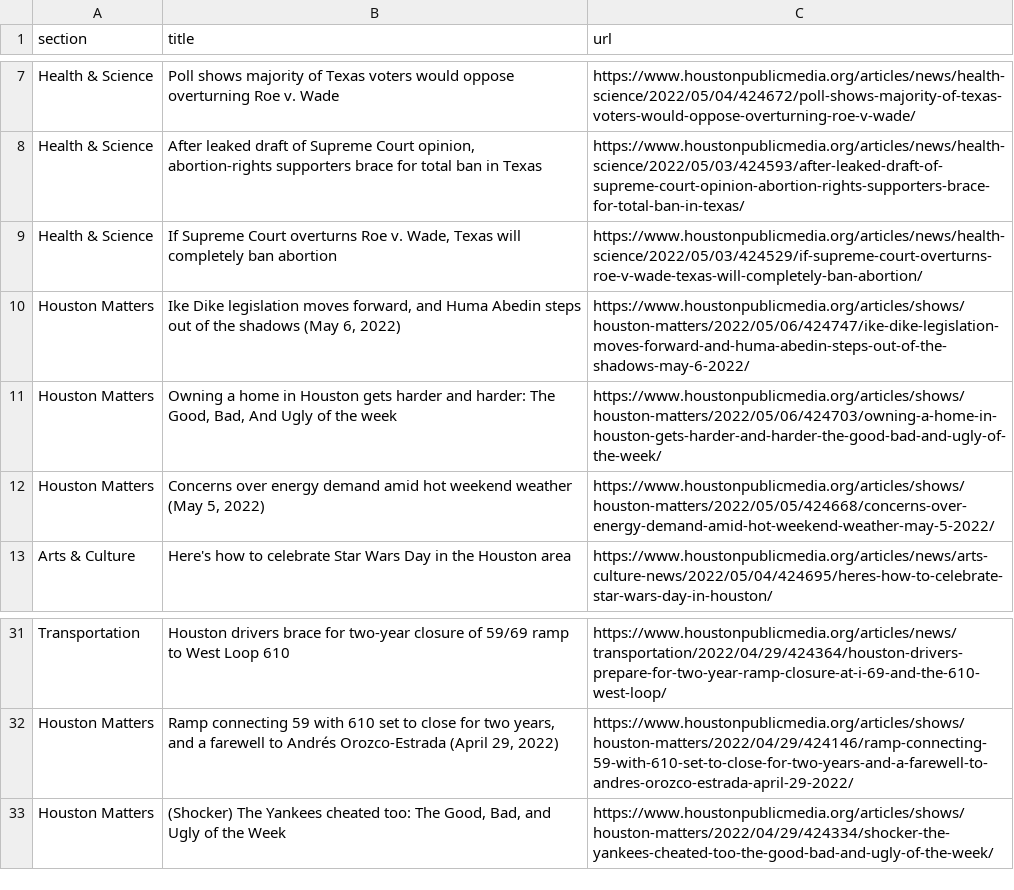
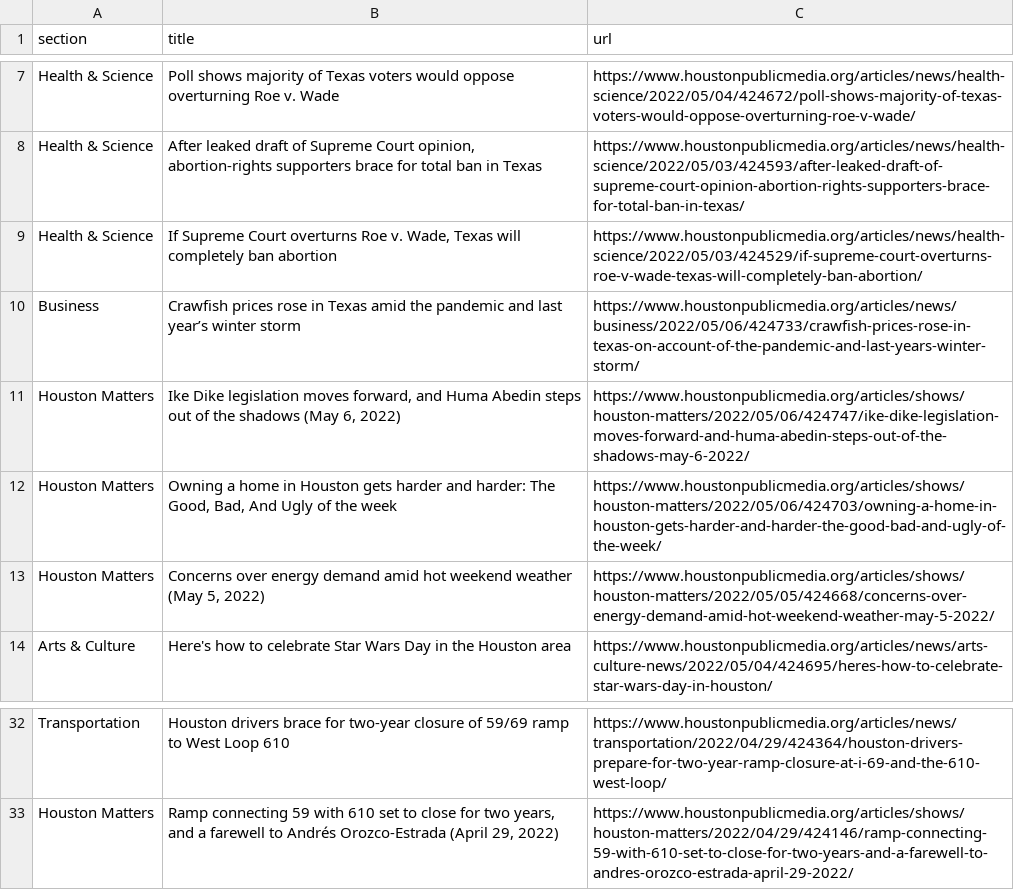
Before and after one commit to jsoma/auto-scraper, a CSV file: npr.csv, drawn as a sheet; only a part is shown, gaps mark what is left out.

```diff
--- a/npr.csv
+++ b/npr.csv
@@ -9,2 +9,3 @@ Health & Science,"After leaked draft of Supreme Court opinion, abortion-rights s
 Health & Science,"If Supreme Court overturns Roe v. Wade, Texas will completely ban abortion",https://www.houstonpublicmedia.org/articles/news/health-science/2022/05/03/424529/if-supreme-court-overturns-roe-v-wade-texas-will-completely-ban-abortion/
+Business,Crawfish prices rose in Texas amid the pandemic and last year’s winter storm,https://www.houstonpublicmedia.org/articles/news/business/2022/05/06/424733/crawfish-prices-rose-in-texas-on-account-of-the-pandemic-and-last-years-winter-storm/
 Houston Matters,"Ike Dike legislation moves forward, and Huma Abedin steps out of the shadows (May 6, 2022)",https://www.houstonpublicmedia.org/articles/shows/houston-matters/2022/05/06/424747/ike-dike-legislation-moves-forward-and-huma-abedin-steps-out-of-the-shadows-may-6-2022/
@@ -32,2 +33 @@ Transportation,Houston drivers brace for two-year closure of 59/69 ramp to West
 Houston Matters,"Ramp connecting 59 with 610 set to close for two years, and a farewell to Andrés Orozco-Estrada (April 29, 2022)",https://www.houstonpublicmedia.org/articles/shows/houston-matters/2022/04/29/424146/ramp-connecting-59-with-610-set-to-close-for-two-years-and-a-farewell-to-andres-orozco-estrada-april-29-2022/
-Houston Matters,"(Shocker) The Yankees cheated too: The Good, Bad, and Ugly of the Week",https://www.houstonpublicmedia.org/articles/shows/houston-matters/2022/04/29/424334/shocker-the-yankees-cheated-too-the-good-bad-and-ugly-of-the-week/
```
